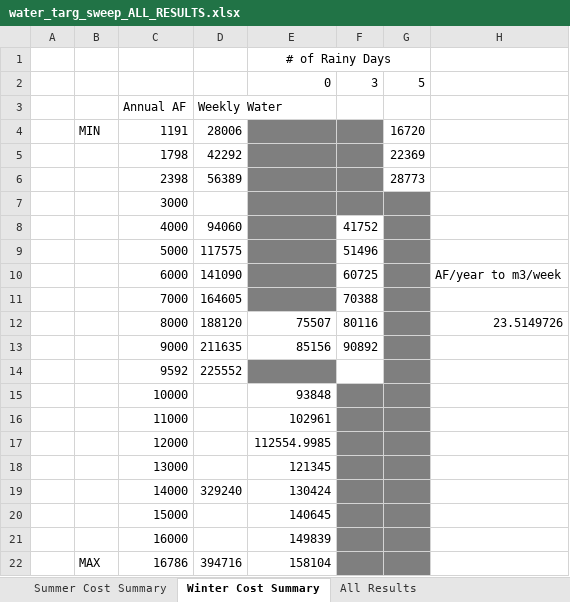
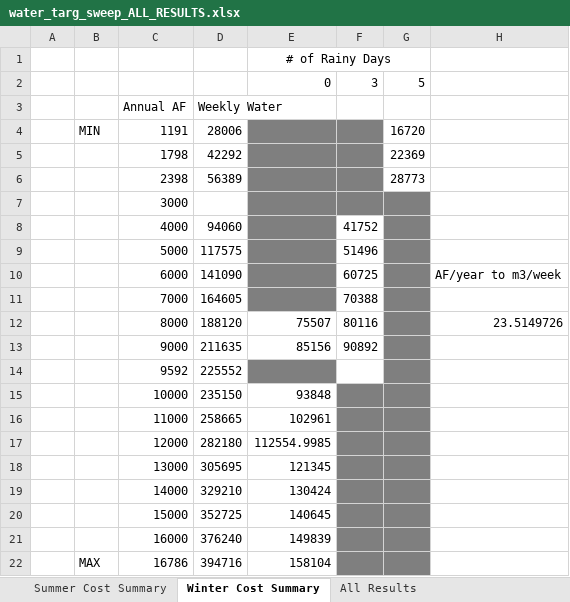
Before and after one commit to jakechurchi/watertap, an Excel workbook: tutorials/flex_ro/sweep results/water_targ_sweep_ALL_RESULTS.xlsx, sheet Winter Cost Summary, drawn as a sheet; values as stored, in another font and other column widths than the file's, no borders; the diff names each change by its address in the sheet, - before the commit and + after, or states it on an @@ line.

```diff
--- a/tutorials/flex_ro/sweep results/water_targ_sweep_ALL_RESULTS.xlsx (sheet Winter Cost Summary)
+++ b/tutorials/flex_ro/sweep results/water_targ_sweep_ALL_RESULTS.xlsx (sheet Winter Cost Summary)
-D15: (empty)
+D15: 235150
-D16: (empty)
+D16: 258665
-D17: (empty)
+D17: 282180
-D18: (empty)
+D18: 305695
-D19: 329240
+D19: 329210
-D20: (empty)
+D20: 352725
-D21: (empty)
+D21: 376240
```
Also changed, not shown: sheet Summer Cost Summary, 18 other files.
